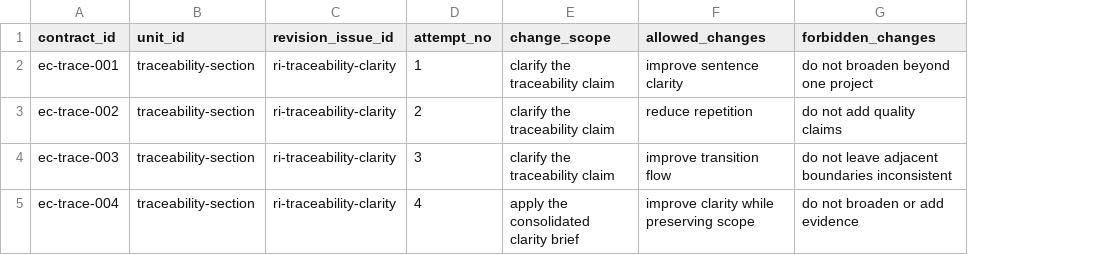
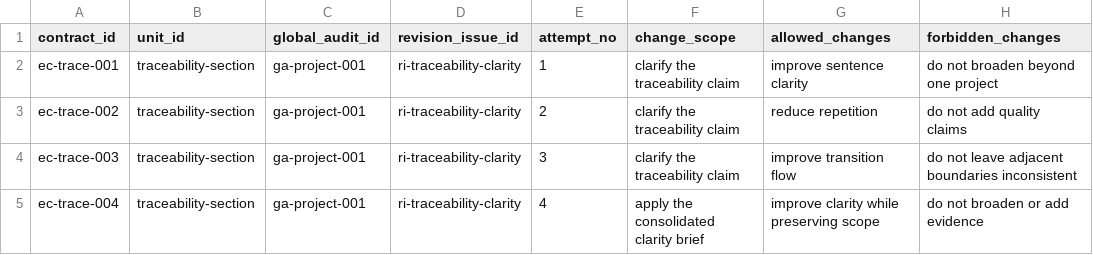
Before and after one commit to yha9806/academic-writing-toolkit, a CSV file: examples/thesis-control-revision-escalation/approved/thesis_control/edit_contracts.csv, drawn as a sheet; only a part is shown; the diff names each change by its address in the sheet, - before the commit and + after, or states it on an @@ line.

Commit message:
feat: add project intent drift gate

```diff
--- a/examples/thesis-control-revision-escalation/approved/thesis_control/edit_contracts.csv
+++ b/examples/thesis-control-revision-escalation/approved/thesis_control/edit_contracts.csv
+column C (global_audit_id), rows 2-5: all ga-project-001
```
Also changed, not shown: examples/lost-in-conversation-bench/cases/evidence-boundary-literature/treatment/thesis_control/edit_contracts.csv, examples/lost-in-conversation-bench/cases/evidence-boundary-literature/treatment/thesis_control/spine_cards.csv, 56 other files.
